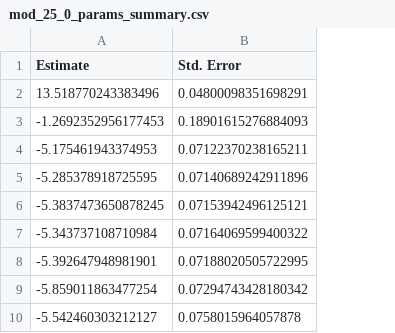
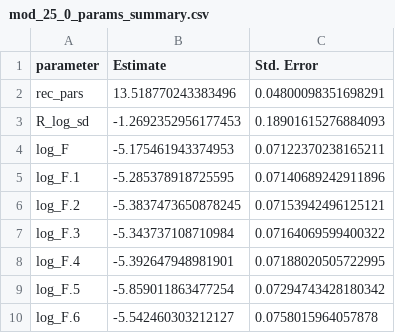
Before and after one commit to grantdadams/GOA-ATF-ESP, a CSV file: 2026/results/mod_25_0/mod_25_0_params_summary.csv, drawn as a sheet; only a part is shown; the diff names each change by its address in the sheet, - before the commit and + after, or states it on an @@ line.

```diff
--- a/2026/results/mod_25_0/mod_25_0_params_summary.csv
+++ b/2026/results/mod_25_0/mod_25_0_params_summary.csv
+column A (parameter), rows 2-10: rec_pars | R_log_sd | log_F | log_F.1 | log_F.2 | log_F.3 | log_F.4 | log_F.5 | log_F.6
```
Also changed, not shown: 2026/results/mod_25_0/mod_25_0_derived_quantities.csv, 2026/results/mod_25_0/mod_25_0_osa_diagnostics.csv, 13 other files.
